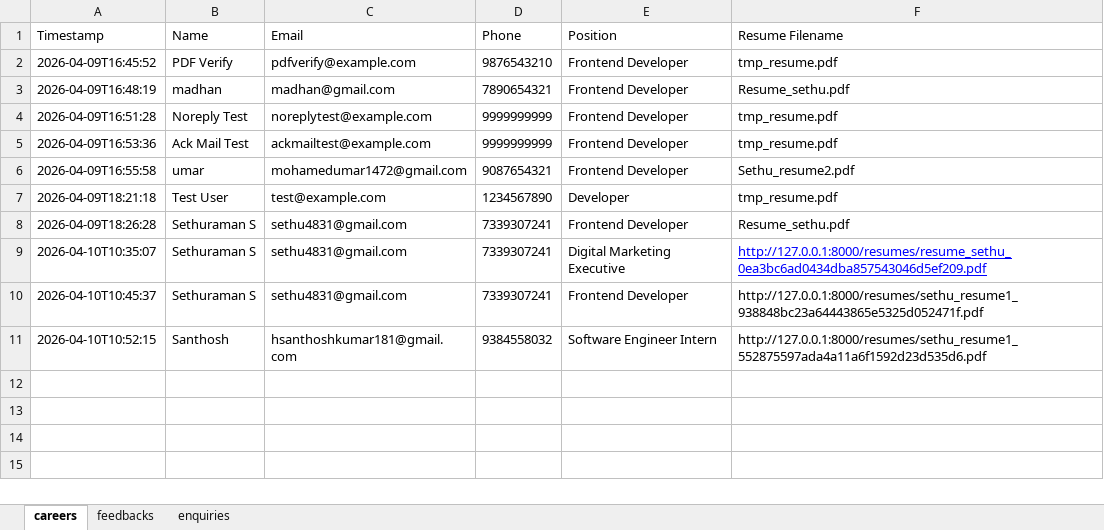
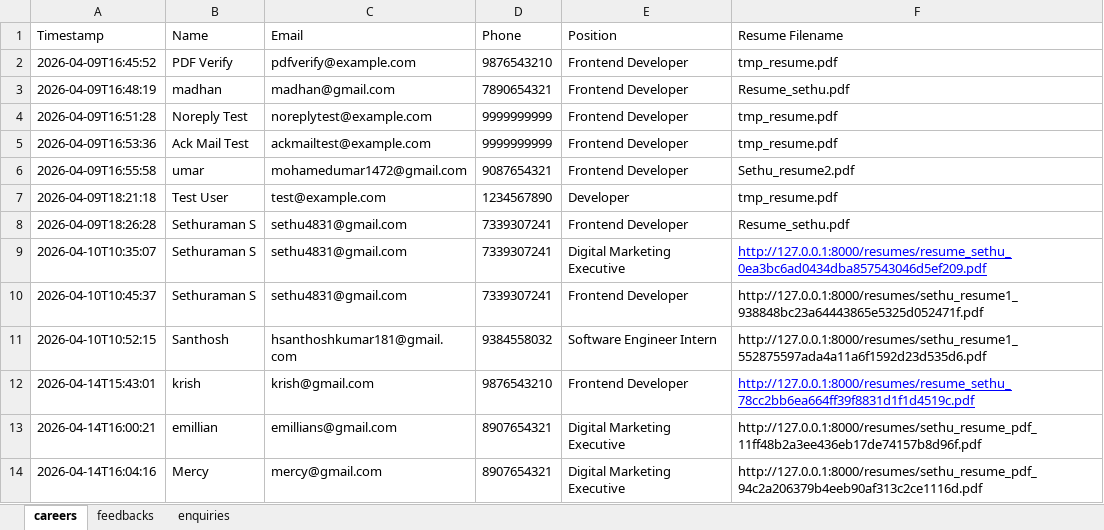
Before and after one commit to Aspersethuraman/izone_web, an Excel workbook: backend/data/submissions.xlsx, sheet careers, drawn as a sheet; values as stored, in another font and other column widths than the file's, no borders; the diff names each change by its address in the sheet, - before the commit and + after, or states it on an @@ line.

```diff
--- a/backend/data/submissions.xlsx (sheet careers)
+++ b/backend/data/submissions.xlsx (sheet careers)
+row 12: 2026-04-14T15:43:01 | krish | krish@gmail.com | 9876543210 | Frontend Developer | http://127.0.0.1:8000/resumes/resume_sethu_78cc2bb6ea664ff39f8831d1f1d4519c.pdf
+row 13: 2026-04-14T16:00:21 | emillian | emillians@gmail.com | 8907654321 | Digital Marketing Executive | http://127.0.0.1:8000/resumes/sethu_resume_pdf_11ff48b2a3ee436eb17de74157b8d96f.pdf
+row 14: 2026-04-14T16:04:16 | Mercy | mercy@gmail.com | 8907654321 | Digital Marketing Executive | http://127.0.0.1:8000/resumes/sethu_resume_pdf_94c2a206379b4eeb90af313c2ce1116d.pdf
```
Also changed, not shown: 14 other files.
